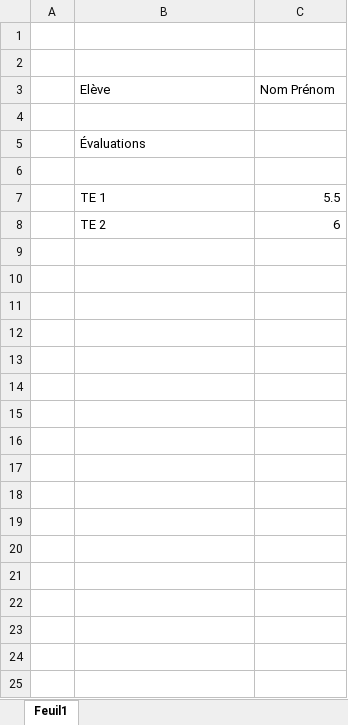
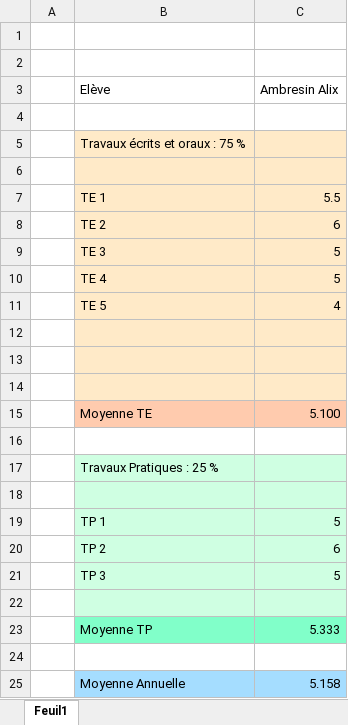
Before and after one commit to Examera1005/list_to_excel, an Excel workbook: template.xlsx, sheet Feuil1, drawn as a sheet; values as stored, in another font and other column widths than the file's, no borders; the diff names each change by its address in the sheet, - before the commit and + after, or states it on an @@ line.

Commit message:
adjustment

```diff
--- a/template.xlsx (sheet Feuil1)
+++ b/template.xlsx (sheet Feuil1)
-C3: Nom Prénom
+C3: Ambresin Alix
-B5 (Elève): Évaluations
+B5 (Elève): Travaux écrits et oraux : 75 %
-B5:C8 fill: none
+B5:C8 fill: #FFEAC8
+row 9:  | TE 3 | 5
+row 10:  | TE 4 | 5
+row 11:  | TE 5 | 4
+row 12: (empty)
+row 13: (empty)
+row 14: (empty)
+row 15:  | Moyenne TE | 5.100
+row 16: (empty)
+row 17:  | Travaux Pratiques : 25 %
+row 18: (empty)
+row 19:  | TP 1 | 5
+row 20:  | TP 2 | 6
+row 21:  | TP 3 | 5
+row 22: (empty)
+row 23:  | Moyenne TP | 5.333
+row 24: (empty)
+row 25:  | Moyenne Annuelle | 5.158
```
